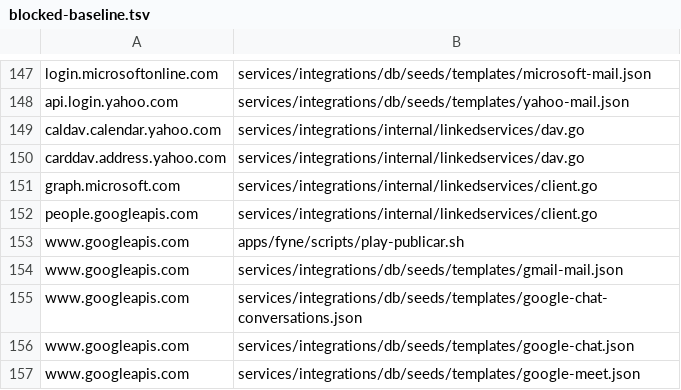
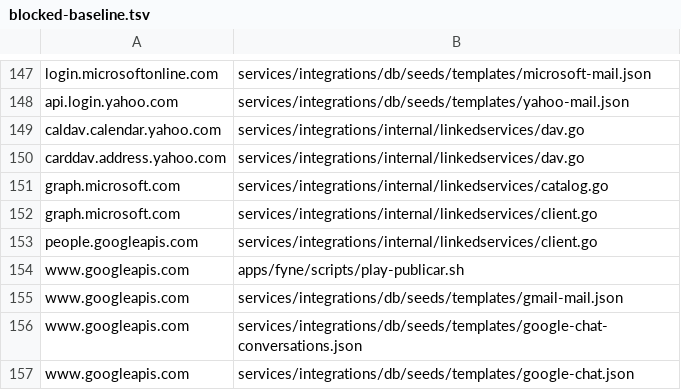
Before and after one commit to thinkddr/sytue-suite, a TSV file: compliance/supply-chain/blocked-baseline.tsv, drawn as a sheet; only a part is shown, gaps mark what is left out; the shorter side is filled out with more unchanged rows; the diff names each change by its address in the sheet, - before the commit and + after, or states it on an @@ line.

```diff
--- a/compliance/supply-chain/blocked-baseline.tsv
+++ b/compliance/supply-chain/blocked-baseline.tsv
+row 151: graph.microsoft.com | services/integrations/internal/linkedservices/catalog.go
```
Also changed, not shown: compliance/supply-chain/providers.tsv, 41 other files.
